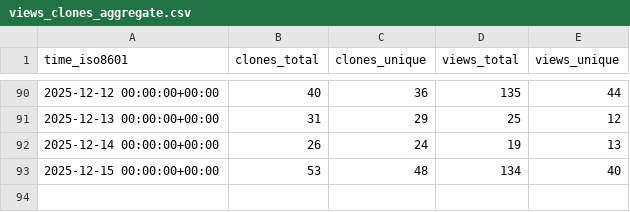
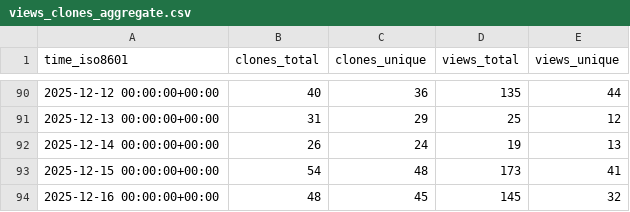
Before and after one commit to dynamia-ai/hami-analysis, a CSV file: Project-HAMi/HAMi-core/ghrs-data/views_clones_aggregate.csv, drawn as a sheet; only a part is shown, gaps mark what is left out.

```diff
--- a/Project-HAMi/HAMi-core/ghrs-data/views_clones_aggregate.csv
+++ b/Project-HAMi/HAMi-core/ghrs-data/views_clones_aggregate.csv
@@ -92,2 +92,3 @@ time_iso8601,clones_total,clones_unique,views_total,views_unique
 2025-12-14 00:00:00+00:00,26,24,19,13
-2025-12-15 00:00:00+00:00,53,48,134,40
+2025-12-15 00:00:00+00:00,54,48,173,41
+2025-12-16 00:00:00+00:00,48,45,145,32
```
Also changed, not shown: 1 other file.
